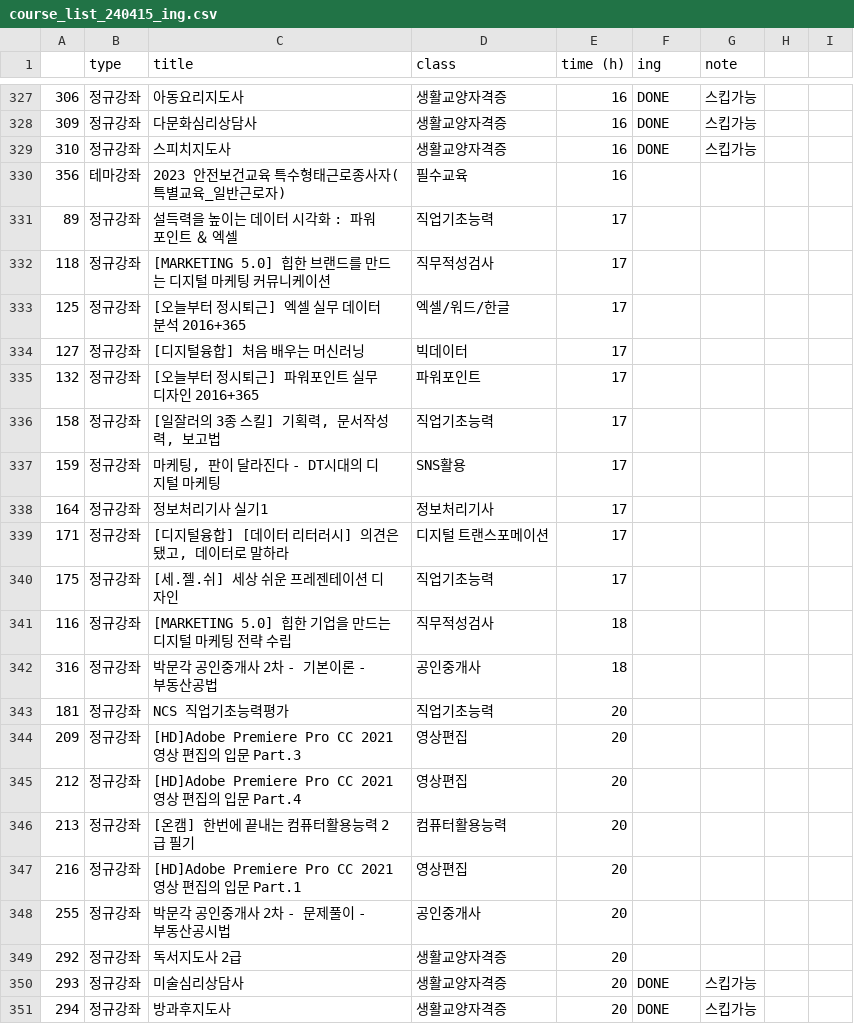
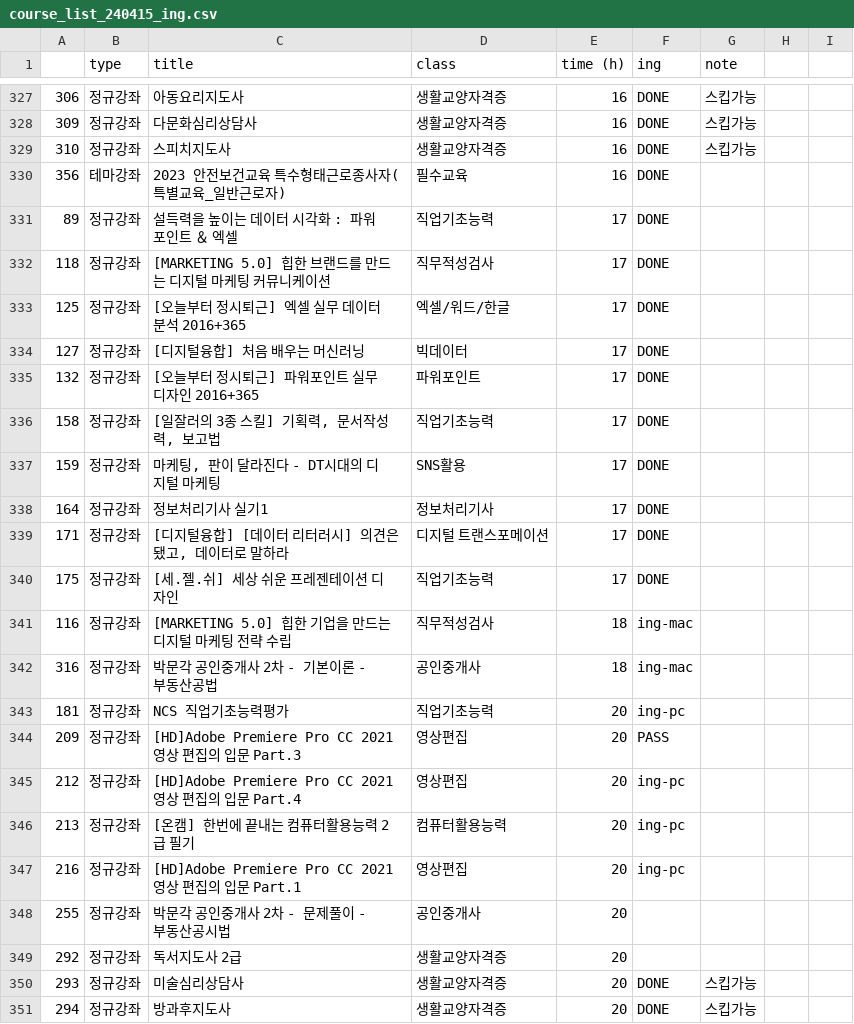
Before and after one commit to sssoyeong/sisa_macro, a CSV file: course_list_240415_ing.csv, drawn as a sheet; only a part is shown, gaps mark what is left out; the diff covers the shown part only.

Commit message:
240503

```diff
--- a/course_list_240415_ing.csv
+++ b/course_list_240415_ing.csv
@@ -329,20 +329,20 @@
 310,정규강좌,스피치지도사,생활교양자격증,16,DONE,스킵가능,,
-356,테마강좌,2023 안전보건교육 특수형태근로종사자(특별교육_일반근로자),필수교육,16,,,,
-89,정규강좌,설득력을 높이는 데이터 시각화 : 파워포인트 ＆ 엑셀,직업기초능력,17,,,,
-118,정규강좌,[MARKETING 5.0] 힙한 브랜드를 만드는 디지털 마케팅 커뮤니케이션,직무적성검사,17,,,,
-125,정규강좌,[오늘부터 정시퇴근] 엑셀 실무 데이터 분석 2016+365,엑셀/워드/한글,17,,,,
-127,정규강좌,[디지털융합] 처음 배우는 머신러닝,빅데이터,17,,,,
-132,정규강좌,[오늘부터 정시퇴근] 파워포인트 실무 디자인 2016+365,파워포인트,17,,,,
-158,정규강좌,"[일잘러의 3종 스킬] 기획력, 문서작성력, 보고법",직업기초능력,17,,,,
-159,정규강좌,"마케팅, 판이 달라진다 - DT시대의 디지털 마케팅",SNS활용,17,,,,
-164,정규강좌,정보처리기사 실기1,정보처리기사,17,,,,
-171,정규강좌,"[디지털융합] [데이터 리터러시] 의견은 됐고, 데이터로 말하라",디지털 트랜스포메이션,17,,,,
-175,정규강좌,[세.젤.쉬] 세상 쉬운 프레젠테이션 디자인,직업기초능력,17,,,,
-116,정규강좌,[MARKETING 5.0] 힙한 기업을 만드는 디지털 마케팅 전략 수립,직무적성검사,18,,,,
-316,정규강좌,박문각 공인중개사 2차 - 기본이론 - 부동산공법,공인중개사,18,,,,
-181,정규강좌,NCS 직업기초능력평가,직업기초능력,20,,,,
-209,정규강좌,[HD]Adobe Premiere Pro CC 2021 영상 편집의 입문 Part.3,영상편집,20,,,,
-212,정규강좌,[HD]Adobe Premiere Pro CC 2021 영상 편집의 입문 Part.4,영상편집,20,,,,
-213,정규강좌,[온캠] 한번에 끝내는 컴퓨터활용능력 2급 필기,컴퓨터활용능력,20,,,,
-216,정규강좌,[HD]Adobe Premiere Pro CC 2021 영상 편집의 입문 Part.1,영상편집,20,,,,
+356,테마강좌,2023 안전보건교육 특수형태근로종사자(특별교육_일반근로자),필수교육,16,DONE,,,
+89,정규강좌,설득력을 높이는 데이터 시각화 : 파워포인트 ＆ 엑셀,직업기초능력,17,DONE,,,
+118,정규강좌,[MARKETING 5.0] 힙한 브랜드를 만드는 디지털 마케팅 커뮤니케이션,직무적성검사,17,DONE,,,
+125,정규강좌,[오늘부터 정시퇴근] 엑셀 실무 데이터 분석 2016+365,엑셀/워드/한글,17,DONE,,,
+127,정규강좌,[디지털융합] 처음 배우는 머신러닝,빅데이터,17,DONE,,,
+132,정규강좌,[오늘부터 정시퇴근] 파워포인트 실무 디자인 2016+365,파워포인트,17,DONE,,,
+158,정규강좌,"[일잘러의 3종 스킬] 기획력, 문서작성력, 보고법",직업기초능력,17,DONE,,,
+159,정규강좌,"마케팅, 판이 달라진다 - DT시대의 디지털 마케팅",SNS활용,17,DONE,,,
+164,정규강좌,정보처리기사 실기1,정보처리기사,17,DONE,,,
+171,정규강좌,"[디지털융합] [데이터 리터러시] 의견은 됐고, 데이터로 말하라",디지털 트랜스포메이션,17,DONE,,,
+175,정규강좌,[세.젤.쉬] 세상 쉬운 프레젠테이션 디자인,직업기초능력,17,DONE,,,
+116,정규강좌,[MARKETING 5.0] 힙한 기업을 만드는 디지털 마케팅 전략 수립,직무적성검사,18,ing-mac,,,
+316,정규강좌,박문각 공인중개사 2차 - 기본이론 - 부동산공법,공인중개사,18,ing-mac,,,
+181,정규강좌,NCS 직업기초능력평가,직업기초능력,20,ing-pc,,,
+209,정규강좌,[HD]Adobe Premiere Pro CC 2021 영상 편집의 입문 Part.3,영상편집,20,PASS,,,
+212,정규강좌,[HD]Adobe Premiere Pro CC 2021 영상 편집의 입문 Part.4,영상편집,20,ing-pc,,,
+213,정규강좌,[온캠] 한번에 끝내는 컴퓨터활용능력 2급 필기,컴퓨터활용능력,20,ing-pc,,,
+216,정규강좌,[HD]Adobe Premiere Pro CC 2021 영상 편집의 입문 Part.1,영상편집,20,ing-pc,,,
 255,정규강좌,박문각 공인중개사 2차 - 문제풀이 - 부동산공시법,공인중개사,20,,,,
```
Also changed, not shown: 8 edited cells elsewhere in this file.
